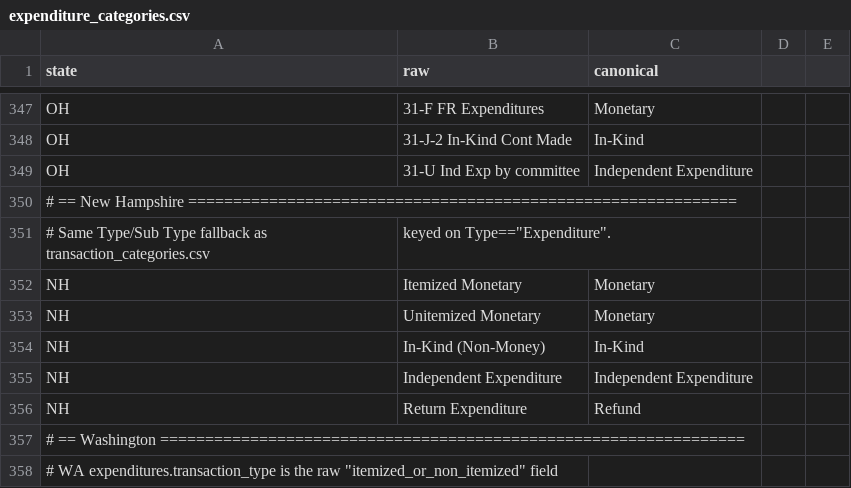
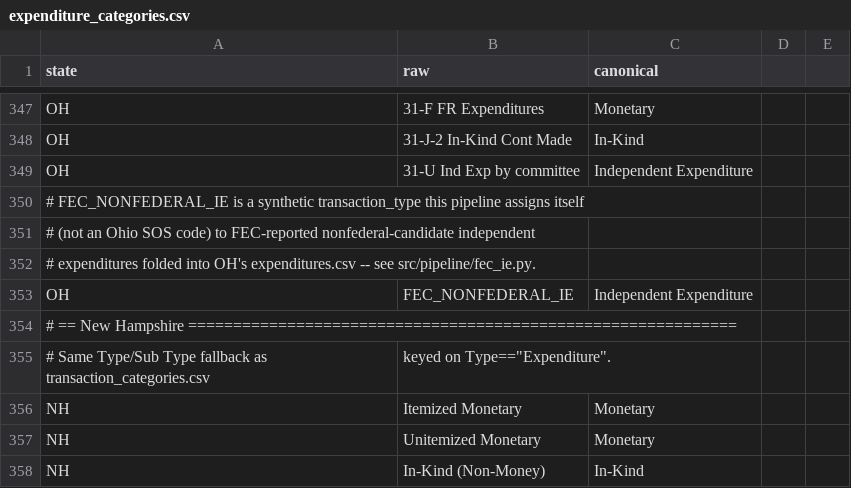
Before and after one commit to hderyke/state-level-campaign-finance, a CSV file: src/aliases/expenditure_categories.csv, drawn as a sheet; only a part is shown, gaps mark what is left out; the shorter side is filled out with more unchanged rows.

Commit message:
feat(ohio): FEC nonfederal-IE enrichment (--fec-ie)
Ohio's own File Transfer Page data has no independent-expenditure signal
(no SUPPORT/OPPOSE field, nothing tying a transaction to a race). This
adds an opt-in join against the FEC's own Schedule B filings for
committees that self-describe "nonfederal candidate" spending in their
disbursement_description free text.

- src/pipeline/fec_ie.py: shared FEC Schedule A/B fetch + free-text
  matching, usable by any state's scraper
- src/aliases/fec_ie_patterns.csv: per-committee regex + state_filer_id
  join key (currently just C00892919 / V-PAC, validated 30/30 rows)
- scrapers/ohio.py: --fec-ie flag, writes matched rows to
  data/Ohio/raw/fec_nonfederal_ie_{year}.csv; also pulls Schedule A
  committee receipts for known-mapped committees
- parsers/ohio.py: joins by (state_filer_id, date, amount) to enrich
  EXISTING expenditure rows in place (affiliated_candidate_name/
  support_oppose) rather than inserting duplicates -- verified against
  V-PAC's real filings: naively inserting all 30 FEC-tagged rows would
  have double-counted ~$5M already present in Ohio's own data
- expenditure_categories.csv: OH,FEC_NONFEDERAL_IE synthetic category for
  the one confirmed genuine gap row (no matching Ohio filing at all)
- docs/states/ohio.md: full write-up (methodology, verification numbers,
  known limitations -- free-text join, not a transaction ID)
- src/tools/fec_committee_export.py: standalone CLI used to pull/inspect
  a given FEC committee's own Schedule A/B history while building this

```diff
--- a/src/aliases/expenditure_categories.csv
+++ b/src/aliases/expenditure_categories.csv
@@ -349,2 +349,6 @@ OH,31-J-2  In-Kind Cont Made,In-Kind,,
 OH,31-U  Ind Exp by committee,Independent Expenditure,,
+# FEC_NONFEDERAL_IE is a synthetic transaction_type this pipeline assigns itself,,,
+# (not an Ohio SOS code) to FEC-reported nonfederal-candidate independent,,,
+# expenditures folded into OH's expenditures.csv -- see src/pipeline/fec_ie.py.,,,
+OH,FEC_NONFEDERAL_IE,Independent Expenditure,,
 # == New Hampshire =============================================================,,,,
```
Also changed, not shown: 6 other files.
